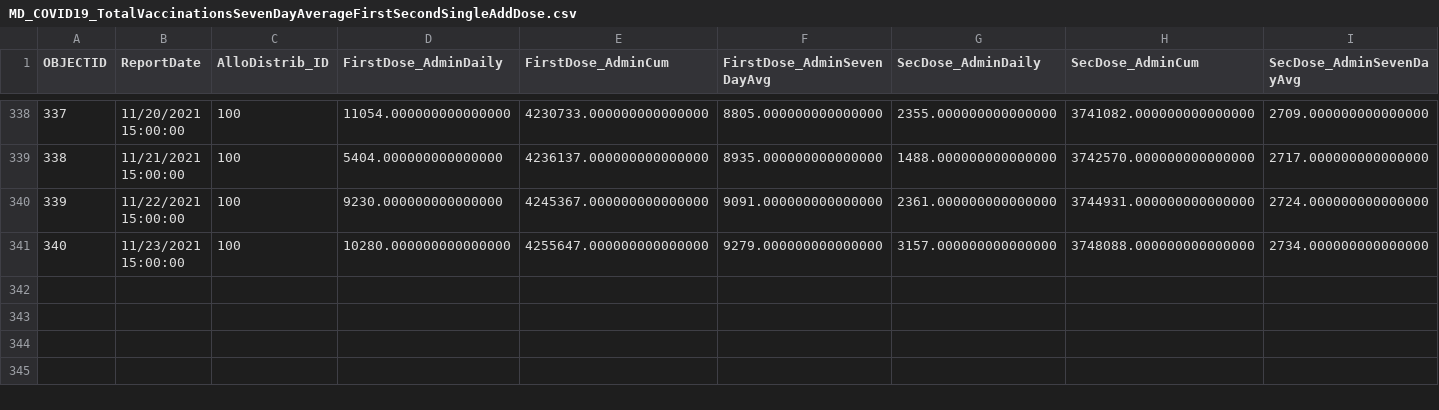
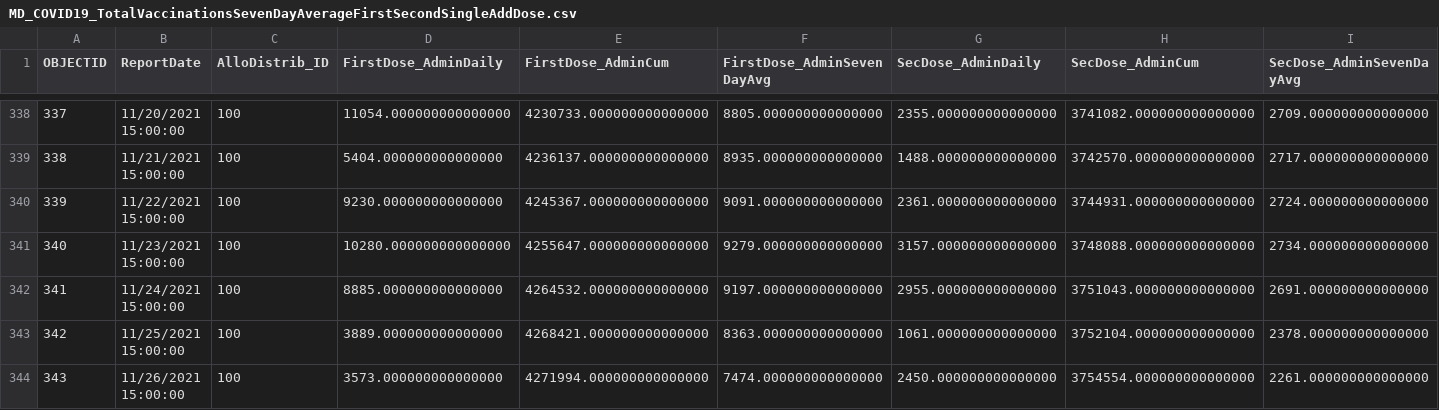
Before and after one commit to state-of-maryland/VaccineCSVs, a CSV file: MD_COVID19_TotalVaccinationsSevenDayAverageFirstSecondSingleAddDose.csv, drawn as a sheet; only a part is shown, gaps mark what is left out; rows hold the shown columns only; the diff names each change by its address in the sheet, - before the commit and + after, or states it on an @@ line.

```diff
--- a/MD_COVID19_TotalVaccinationsSevenDayAverageFirstSecondSingleAddDose.csv
+++ b/MD_COVID19_TotalVaccinationsSevenDayAverageFirstSecondSingleAddDose.csv
+row 342: 341 | 11/24/2021 15:00:00 | 100 | 8885.000000000000000 | 4264532.000000000000000 | 9197.000000000000000 | 2955.000000000000000 | 3751043.000000000000000 | 2691.000000000000000
+row 343: 342 | 11/25/2021 15:00:00 | 100 | 3889.000000000000000 | 4268421.000000000000000 | 8363.000000000000000 | 1061.000000000000000 | 3752104.000000000000000 | 2378.000000000000000
+row 344: 343 | 11/26/2021 15:00:00 | 100 | 3573.000000000000000 | 4271994.000000000000000 | 7474.000000000000000 | 2450.000000000000000 | 3754554.000000000000000 | 2261.000000000000000
```
Also changed, not shown: MD_COVID19_TotalVaccinationsAge65plusFirstandSecondSingleDose.csv, MD_COVID19_TotalVaccinationsAgeFirstandSecondSingleDose.csv, 38 other files.
